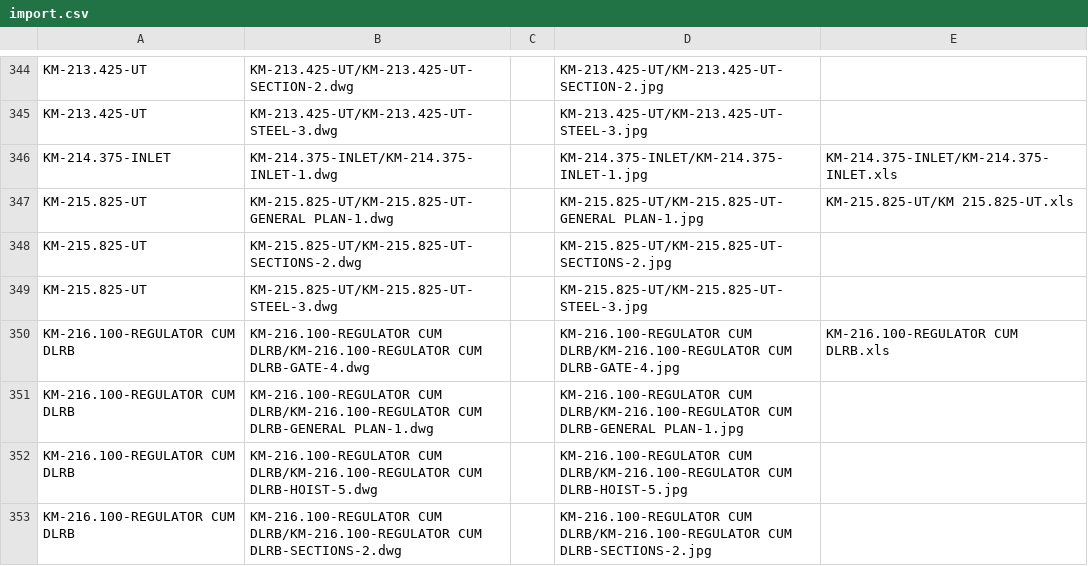
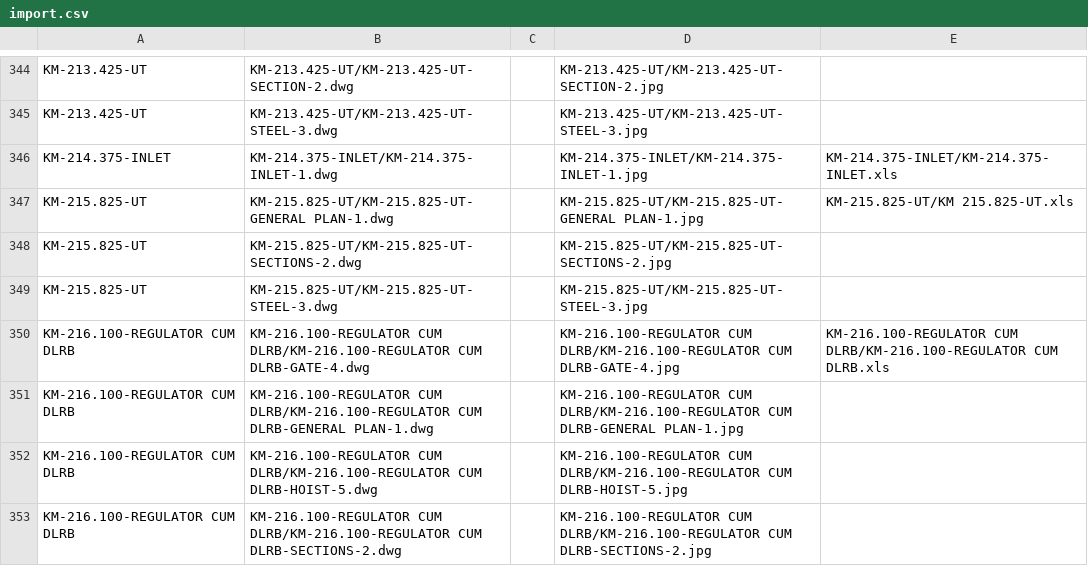
Before and after one commit to planetskht/HNSS-Phase-1, a CSV file: import.csv, drawn as a sheet; only a part is shown, gaps mark what is left out.

Commit message:
typo

```diff
--- a/import.csv
+++ b/import.csv
@@ -349,3 +349,3 @@ KM-215.825-UT,KM-215.825-UT/KM-215.825-UT-SECTIONS-2.dwg,,KM-215.825-UT/KM-215.8
 KM-215.825-UT,KM-215.825-UT/KM-215.825-UT-STEEL-3.dwg,,KM-215.825-UT/KM-215.825-UT-STEEL-3.jpg,
-KM-216.100-REGULATOR CUM DLRB,KM-216.100-REGULATOR CUM DLRB/KM-216.100-REGULATOR CUM DLRB-GATE-4.dwg,,KM-216.100-REGULATOR CUM DLRB/KM-216.100-REGULATOR CUM DLRB-GATE-4.jpg,KM-216.100-REGULATOR CUM DLRB.xls
+KM-216.100-REGULATOR CUM DLRB,KM-216.100-REGULATOR CUM DLRB/KM-216.100-REGULATOR CUM DLRB-GATE-4.dwg,,KM-216.100-REGULATOR CUM DLRB/KM-216.100-REGULATOR CUM DLRB-GATE-4.jpg,KM-216.100-REGULATOR CUM DLRB/KM-216.100-REGULATOR CUM DLRB.xls
 KM-216.100-REGULATOR CUM DLRB,KM-216.100-REGULATOR CUM DLRB/KM-216.100-REGULATOR CUM DLRB-GENERAL PLAN-1.dwg,,KM-216.100-REGULATOR CUM DLRB/KM-216.100-REGULATOR CUM DLRB-GENERAL PLAN-1.jpg,
```
Also changed, not shown: 2 other files.
